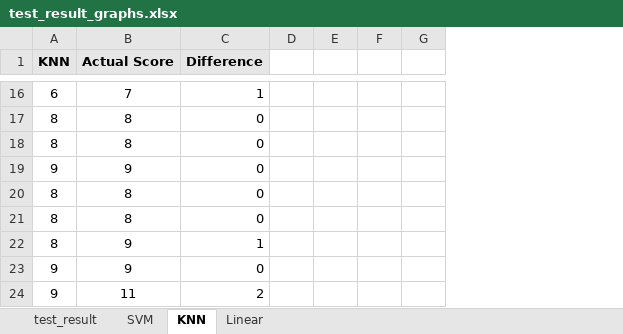
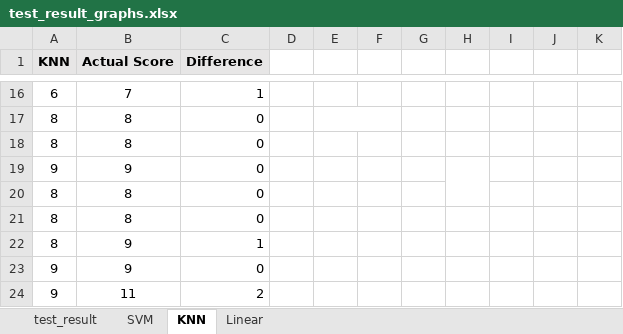
Before and after one commit to ashoka-university/CS309-IR-Monsoon-2017-Off-by-One, an Excel workbook: test_result_graphs.xlsx, sheet KNN, drawn as a sheet; only a part is shown, gaps mark what is left out; values as stored, in another font and other column widths than the file's, no borders; charts and pictures not drawn; removed rows and columns are numbered as before the commit, all else as after; the diff covers the shown part only; the diff names each change by its address in the sheet, - before the commit and + after, or states it on an @@ line.

```diff
--- a/test_result_graphs.xlsx (sheet KNN)
+++ b/test_result_graphs.xlsx (sheet KNN)
-column E, empty
-column G, empty
+column F, empty
+column G, empty
+column H, empty
+column I, empty
+column J, empty
+column K, empty
+E17:F17 merged
```
Also changed, not shown: 7 added rows, 7 removed rows, 5 edited cells, cell formats and merged cells elsewhere in this sheet, sheet test_result, sheet SVM, formulas that keep their value, charts or pictures, data_train_graphs.xlsx, 7 other files.
